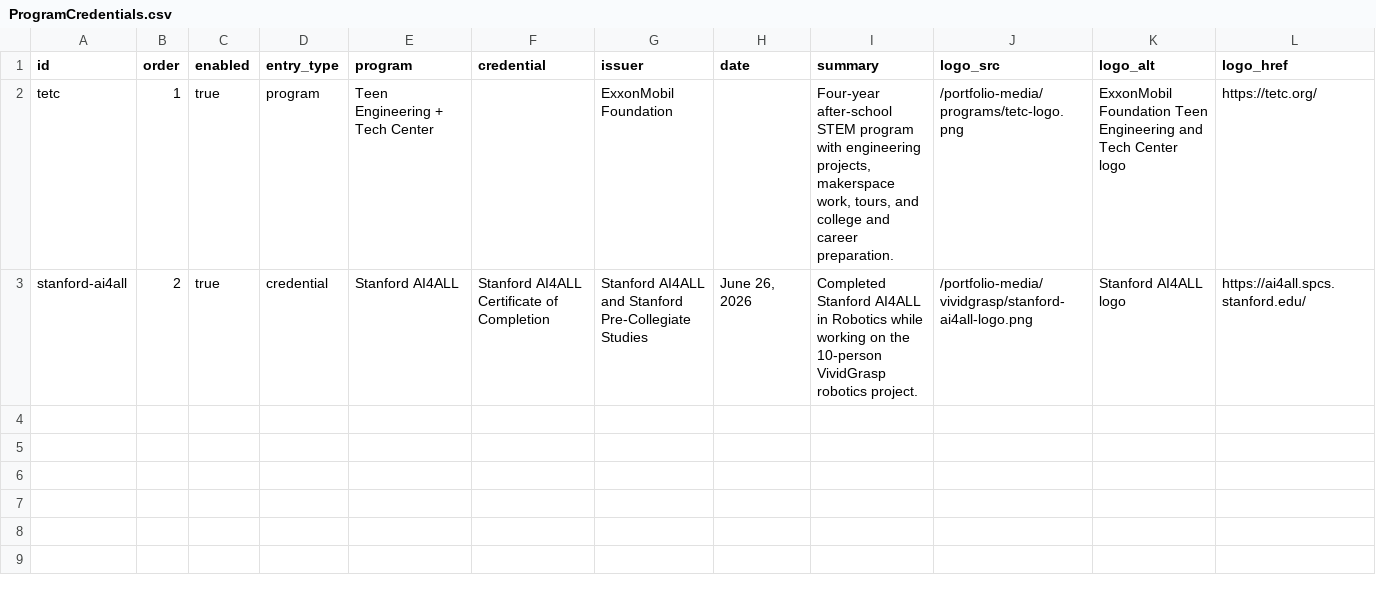
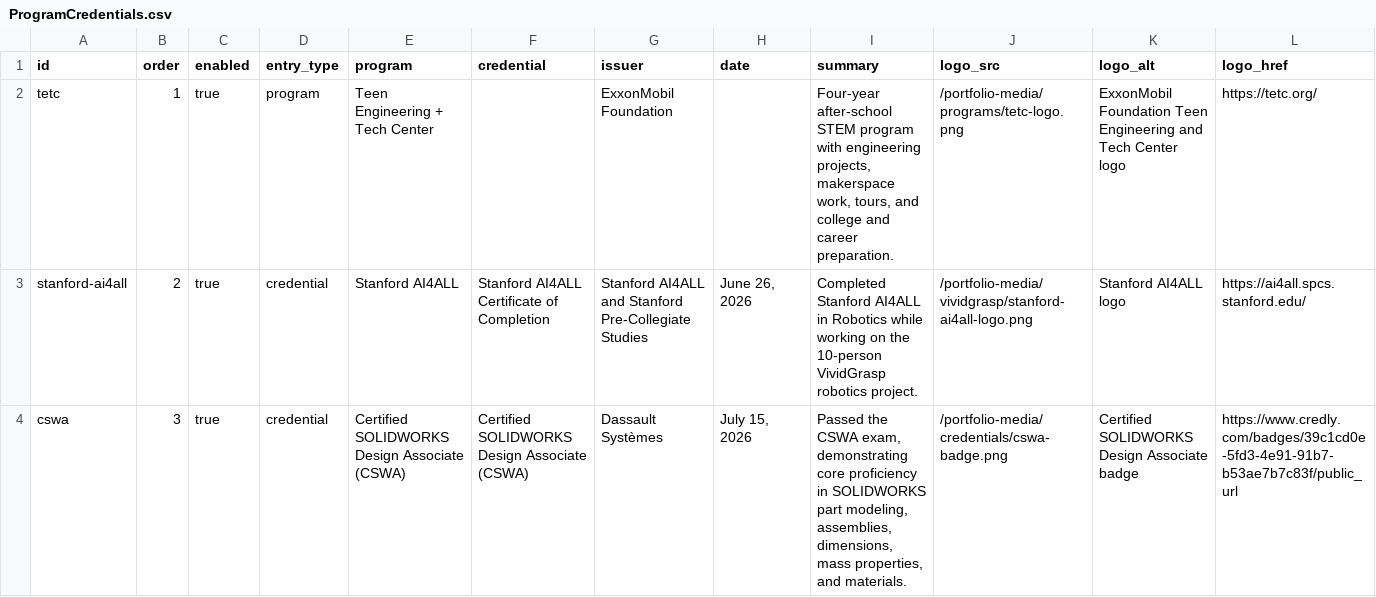
Before and after one commit to Chrissyuh/christopher-portfolio, a CSV file: docs/google-sheet-template/ProgramCredentials.csv, drawn as a sheet; only a part is shown; rows hold the shown columns only; the diff names each change by its address in the sheet, - before the commit and + after, or states it on an @@ line.

Commit message:
Add verified CSWA credential

```diff
--- a/docs/google-sheet-template/ProgramCredentials.csv
+++ b/docs/google-sheet-template/ProgramCredentials.csv
+row 4: cswa | 3 | true | credential | Certified SOLIDWORKS Design Associate (CSWA) | Certified SOLIDWORKS Design Associate (CSWA) | Dassault Systèmes | July 15, 2026 | Passed the CSWA exam, demonstrating core proficiency in SOLIDWORKS part modeling, assemblies, dimensions, mass properties, and materials. | /portfolio-media/credentials/cswa-badge.png | Certified SOLIDWORKS Design Associate badge | https://www.credly.com/badges/39c1cd0e-5fd3-4e91-91b7-b53ae7b7c83f/public_url
```
Also changed, not shown: docs/google-sheet-template/SkillProjects.csv, 8 other files.
